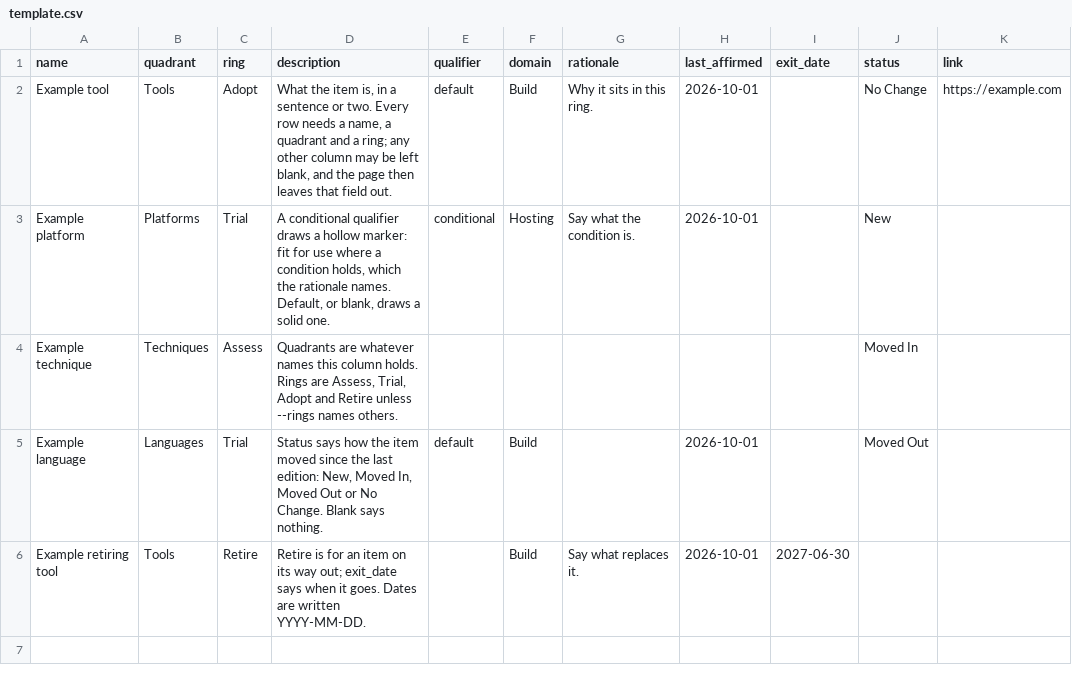
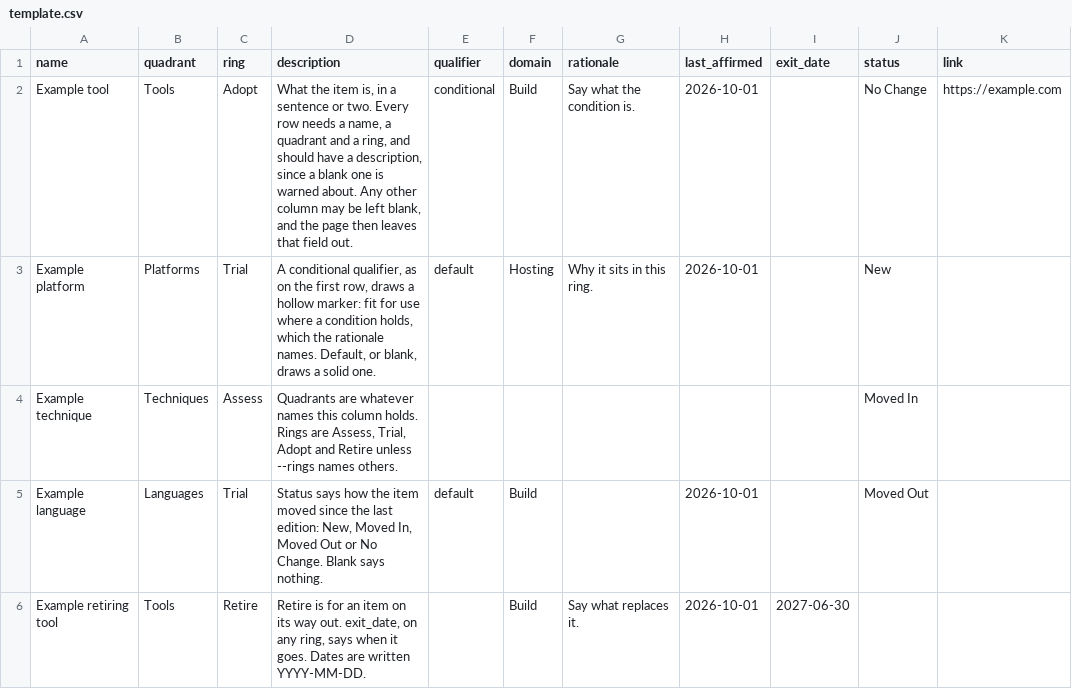
Before and after one commit to evensolberg/radargen, a CSV file: src/template.csv, drawn as a sheet.

```diff
--- a/src/template.csv
+++ b/src/template.csv
@@ -1,6 +1,6 @@
 name,quadrant,ring,description,qualifier,domain,rationale,last_affirmed,exit_date,status,link
-Example tool,Tools,Adopt,"What the item is, in a sentence or two. Every row needs a name, a quadrant and a ring; any other column may be left blank, and the page then leaves that field out.",default,Build,Why it sits in this ring.,2026-10-01,,No Change,https://example.com
-Example platform,Platforms,Trial,"A conditional qualifier draws a hollow marker: fit for use where a condition holds, which the rationale names. Default, or blank, draws a solid one.",conditional,Hosting,Say what the condition is.,2026-10-01,,New,
+Example tool,Tools,Adopt,"What the item is, in a sentence or two. Every row needs a name, a quadrant and a ring, and should have a description, since a blank one is warned about. Any other column may be left blank, and the page then leaves that field out.",conditional,Build,Say what the condition is.,2026-10-01,,No Change,https://example.com
+Example platform,Platforms,Trial,"A conditional qualifier, as on the first row, draws a hollow marker: fit for use where a condition holds, which the rationale names. Default, or blank, draws a solid one.",default,Hosting,Why it sits in this ring.,2026-10-01,,New,
 Example technique,Techniques,Assess,"Quadrants are whatever names this column holds. Rings are Assess, Trial, Adopt and Retire unless --rings names others.",,,,,,Moved In,
 Example language,Languages,Trial,"Status says how the item moved since the last edition: New, Moved In, Moved Out or No Change. Blank says nothing.",default,Build,,2026-10-01,,Moved Out,
-Example retiring tool,Tools,Retire,"Retire is for an item on its way out; exit_date says when it goes. Dates are written YYYY-MM-DD.",,Build,Say what replaces it.,2026-10-01,2027-06-30,,
+Example retiring tool,Tools,Retire,"Retire is for an item on its way out. exit_date, on any ring, says when it goes. Dates are written YYYY-MM-DD.",,Build,Say what replaces it.,2026-10-01,2027-06-30,,
```
Also changed, not shown: 6 other files.
